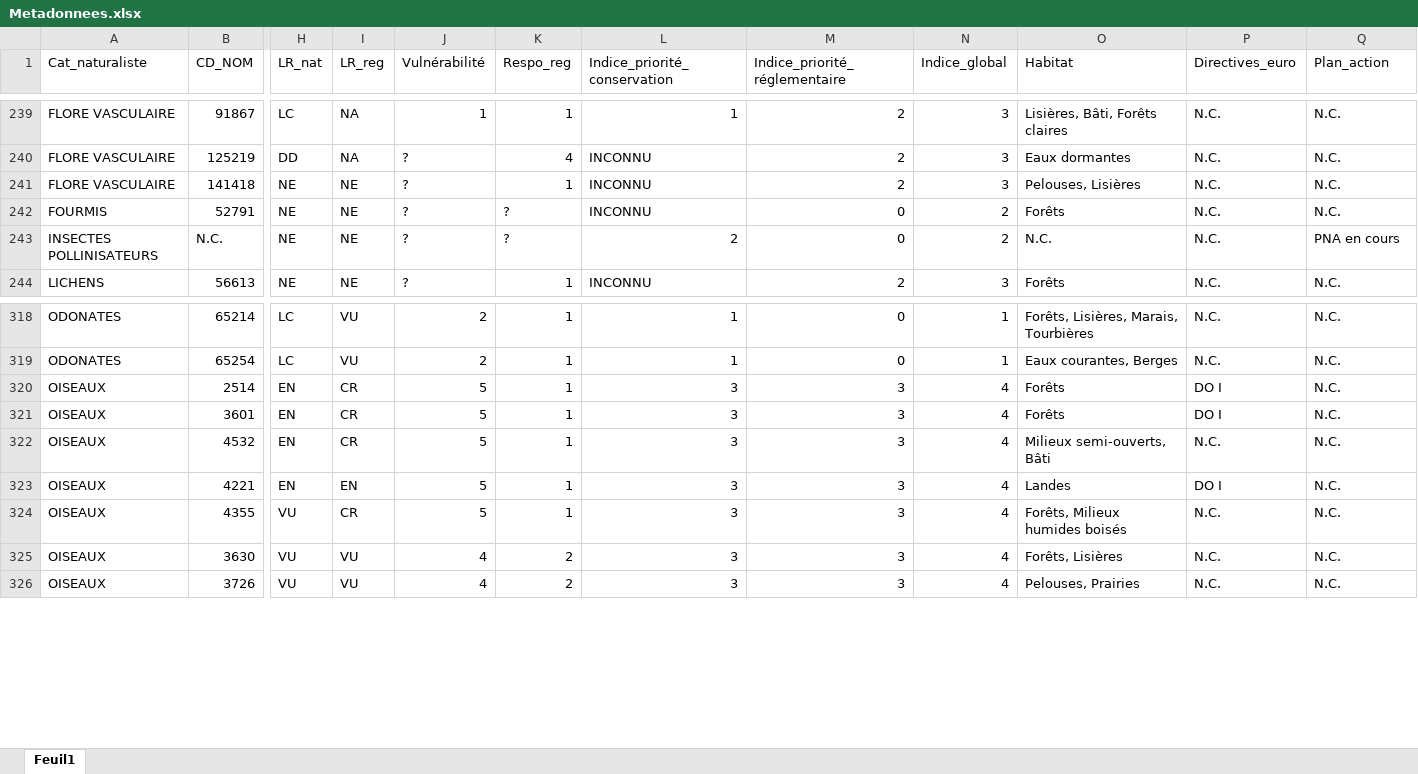
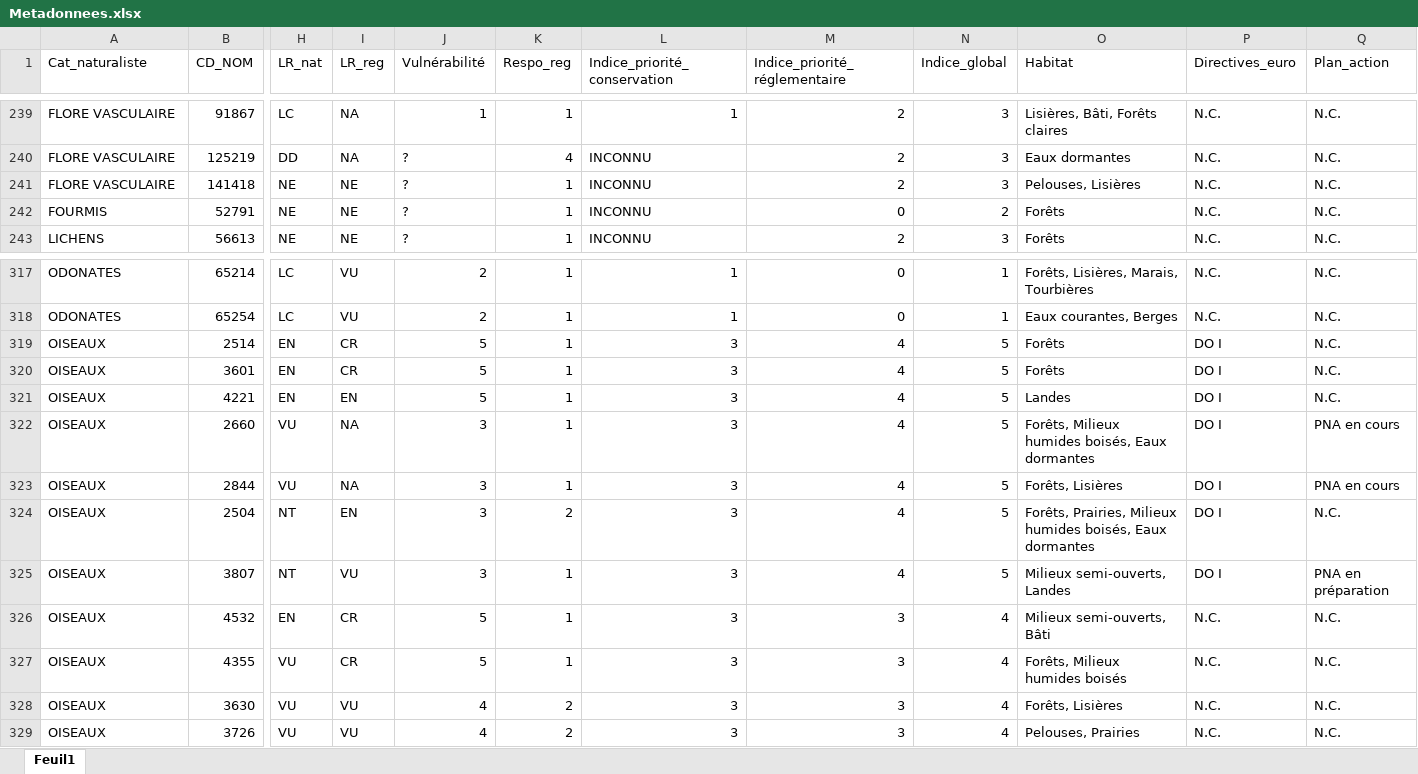
Before and after one commit to especes-remarquables-prescriptions/depot_github, an Excel workbook: Metadonnees.xlsx, sheet Feuil1, drawn as a sheet; only a part is shown, gaps mark what is left out; values as stored, in another font and other column widths than the file's, no borders; removed rows and columns are numbered as before the commit, all else as after; rows hold the shown columns only; the diff covers the shown part only; the diff names each change by its address in the sheet, - before the commit and + after, or states it on an @@ line.

```diff
--- a/Metadonnees.xlsx (sheet Feuil1)
+++ b/Metadonnees.xlsx (sheet Feuil1)
-K242 (Respo_reg): ?
+K242 (Respo_reg): 1
-row 243: INSECTES POLLINISATEURS | N.C. | NE | NE | ? | ? | 2 | 0 | 2 | N.C. | N.C. | PNA en cours
-M319:M320 (Indice_priorité_réglementaire): 3
+M319:M320 (Indice_priorité_réglementaire): 4
-N319:N320 (Indice_global): 4
+N319:N320 (Indice_global): 5
+row 321: OISEAUX | 4221 | EN | EN | 5 | 1 | 3 | 4 | 5 | Landes | DO I | N.C.
+row 322: OISEAUX | 2660 | VU | NA | 3 | 1 | 3 | 4 | 5 | Forêts, Milieux humides boisés, Eaux dormantes | DO I | PNA en cours
+row 323: OISEAUX | 2844 | VU | NA | 3 | 1 | 3 | 4 | 5 | Forêts, Lisières | DO I | PNA en cours
+row 324: OISEAUX | 2504 | NT | EN | 3 | 2 | 3 | 4 | 5 | Forêts, Prairies, Milieux humides boisés, Eaux dormantes | DO I | N.C.
+row 325: OISEAUX | 3807 | NT | VU | 3 | 1 | 3 | 4 | 5 | Milieux semi-ouverts, Landes | DO I | PNA en préparation
-row 323: OISEAUX | 4221 | EN | EN | 5 | 1 | 3 | 3 | 4 | Landes | DO I | N.C.
```
Also changed, not shown: 16 added rows and 20 removed rows elsewhere in this sheet, Notice_export.xlsx, 1 other file.
